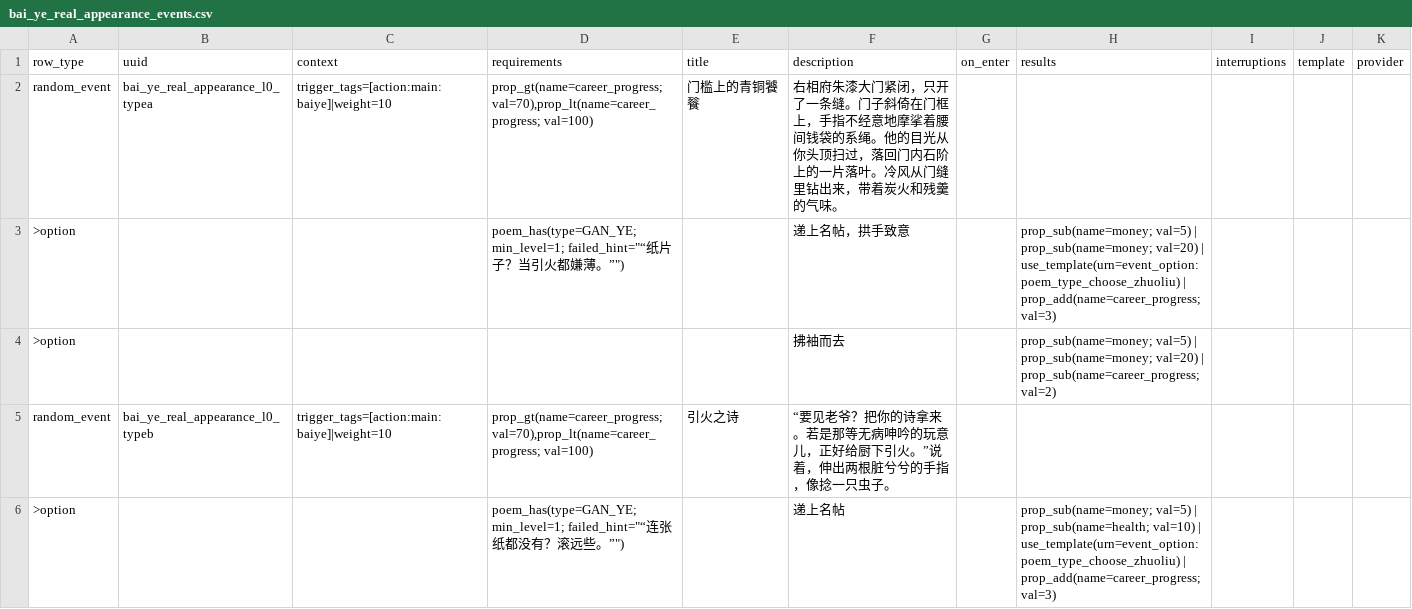
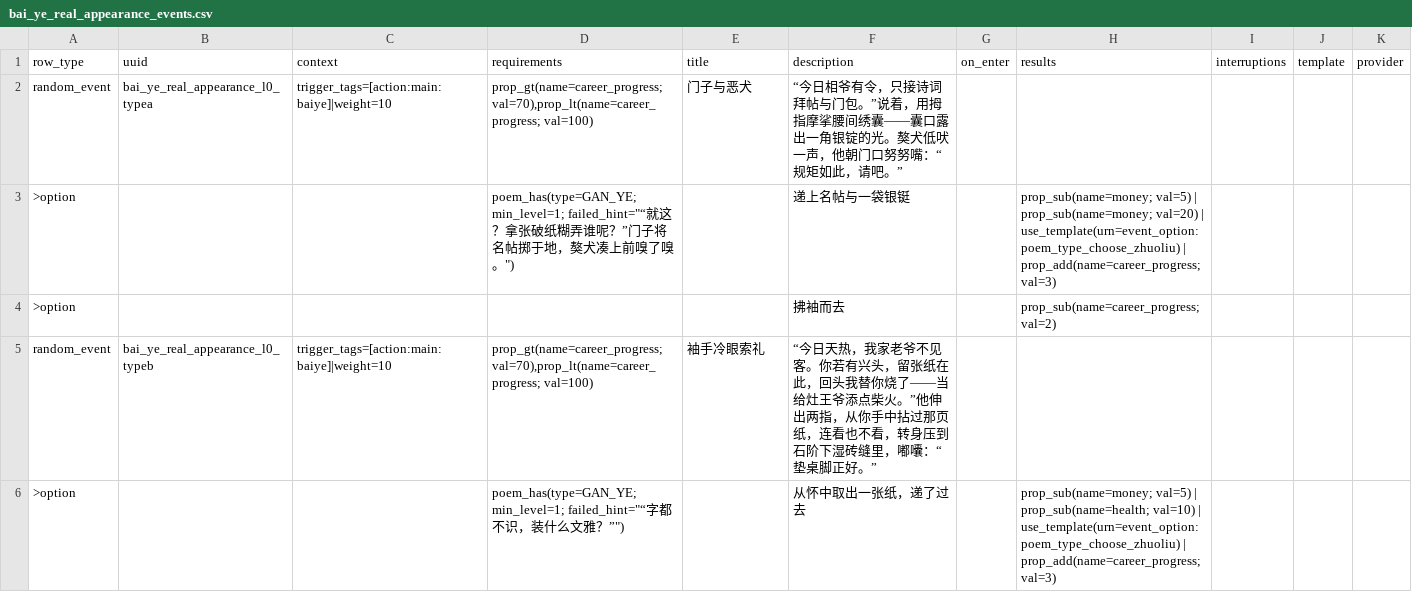
Before and after one commit to 67-68/poem_map_project, a CSV file: data/generated_events/bai_ye_real_appearance_events.csv, drawn as a sheet; only a part is shown; the diff covers the shown part only.

Commit message:
current generated data

```diff
--- a/data/generated_events/bai_ye_real_appearance_events.csv
+++ b/data/generated_events/bai_ye_real_appearance_events.csv
@@ -1,6 +1,6 @@
 row_type,uuid,context,requirements,title,description,on_enter,results,interruptions,template,provider
-random_event,bai_ye_real_appearance_l0_typea,trigger_tags=[action:main:baiye]|weight=10,"prop_gt(name=career_progress; val=70),prop_lt(name=career_progress; val=100)",门槛上的青铜饕餮,右相府朱漆大门紧闭，只开了一条缝。门子斜倚在门框上，手指不经意地摩挲着腰间钱袋的系绳。他的目光从你头顶扫过，落回门内石阶上的一片落叶。冷风从门缝里钻出来，带着炭火和残羹的气味。,,,,,
->option,,,"poem_has(type=GAN_YE; min_level=1; failed_hint=""“纸片子？当引火都嫌薄。”"")",,递上名帖，拱手致意,,prop_sub(name=money; val=5) | prop_sub(name=money; val=20) | use_template(urn=event_option:poem_type_choose_zhuoliu) | prop_add(name=career_progress; val=3),,,
->option,,,,,拂袖而去,,prop_sub(name=money; val=5) | prop_sub(name=money; val=20) | prop_sub(name=career_progress; val=2),,,
-random_event,bai_ye_real_appearance_l0_typeb,trigger_tags=[action:main:baiye]|weight=10,"prop_gt(name=career_progress; val=70),prop_lt(name=career_progress; val=100)",引火之诗,“要见老爷？把你的诗拿来。若是那等无病呻吟的玩意儿，正好给厨下引火。”说着，伸出两根脏兮兮的手指，像捻一只虫子。,,,,,
->option,,,"poem_has(type=GAN_YE; min_level=1; failed_hint=""“连张纸都没有？滚远些。”"")",,递上名帖,,prop_sub(name=money; val=5) | prop_sub(name=health; val=10) | use_template(urn=event_option:poem_type_choose_zhuoliu) | prop_add(name=career_progress; val=3),,,
+random_event,bai_ye_real_appearance_l0_typea,trigger_tags=[action:main:baiye]|weight=10,"prop_gt(name=career_progress; val=70),prop_lt(name=career_progress; val=100)",门子与恶犬,“今日相爷有令，只接诗词拜帖与门包。”说着，用拇指摩挲腰间绣囊——囊口露出一角银锭的光。獒犬低吠一声，他朝门口努努嘴：“规矩如此，请吧。”,,,,,
+>option,,,"poem_has(type=GAN_YE; min_level=1; failed_hint=""“就这？拿张破纸糊弄谁呢？”门子将名帖掷于地，獒犬凑上前嗅了嗅。"")",,递上名帖与一袋银铤,,prop_sub(name=money; val=5) | prop_sub(name=money; val=20) | use_template(urn=event_option:poem_type_choose_zhuoliu) | prop_add(name=career_progress; val=3),,,
+>option,,,,,拂袖而去,,prop_sub(name=career_progress; val=2),,,
+random_event,bai_ye_real_appearance_l0_typeb,trigger_tags=[action:main:baiye]|weight=10,"prop_gt(name=career_progress; val=70),prop_lt(name=career_progress; val=100)",袖手冷眼索礼,“今日天热，我家老爷不见客。你若有兴头，留张纸在此，回头我替你烧了——当给灶王爷添点柴火。”他伸出两指，从你手中拈过那页纸，连看也不看，转身压到石阶下湿砖缝里，嘟囔：“垫桌脚正好。”,,,,,
+>option,,,"poem_has(type=GAN_YE; min_level=1; failed_hint=""“字都不识，装什么文雅？”"")",,从怀中取出一张纸，递了过去,,prop_sub(name=money; val=5) | prop_sub(name=health; val=10) | use_template(urn=event_option:poem_type_choose_zhuoliu) | prop_add(name=career_progress; val=3),,,
```
Also changed, not shown: 36 edited cells elsewhere in this file, 38 other files.
